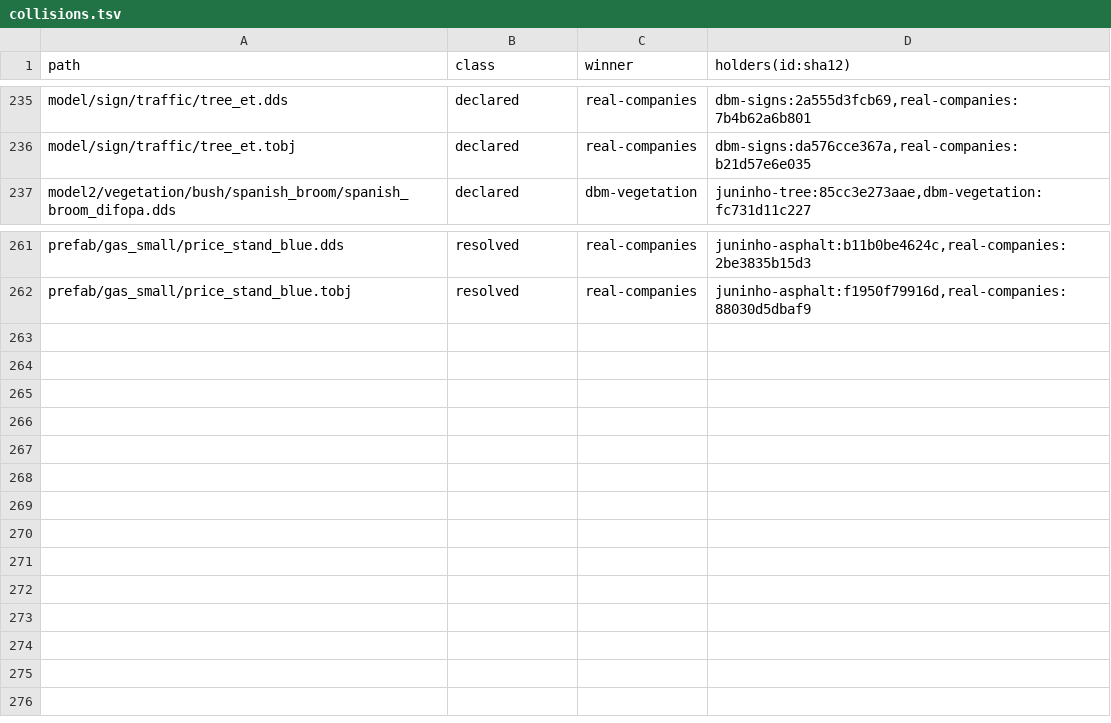
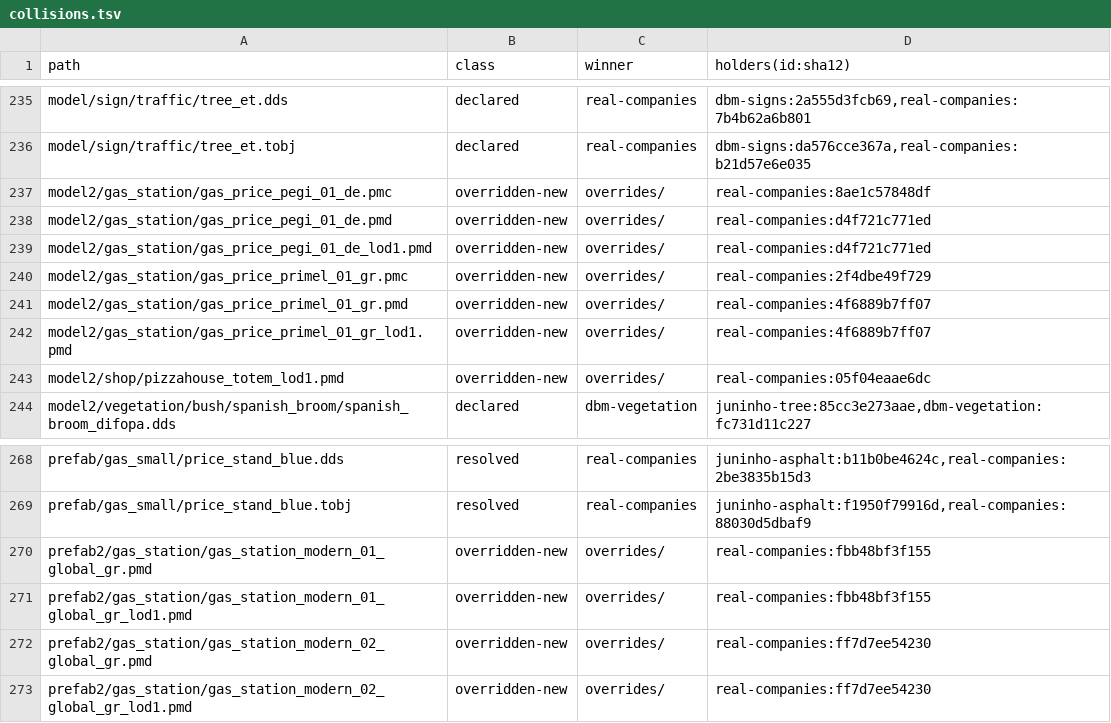
Before and after one commit to DevilDogTG/ETS2.Mods.DriveDogs.World, a TSV file: lock/collisions.tsv, drawn as a sheet; only a part is shown, gaps mark what is left out.

Commit message:
build world 1.5.0-dev.6: give real companies' pre-1.62 gas-station models the looks and variants 1.62 added
The 1.62 playtest logged "Unknown variant name 'price2'" on Real companies 2.04.13's Primel price sign (it supports
ETS2 up to 1.61). tools/model_variants.py (ADR-0007) writes patched copies to overrides/: the Primel sign gets
price2/price3 (copies of default) and the Bosnia look bi, the Pegi sign and the Greek modern gas-station prefabs
their bi looks, the pizza-house lod1 its default variant, and the two signs' collision files become 1.62's own
(same shape). world/model_variants.yaml lists every model whose base copy has names the shipped copy lacks; the
rest are ignored with a reason. --check fails on new mismatches and reports entries a Real companies update makes
unnecessary (sources.yaml notes the revisit). 11 models patched, 11 resolutions entries, check --strict passes.

```diff
--- a/lock/collisions.tsv
+++ b/lock/collisions.tsv
@@ -236,2 +236,9 @@ model/sign/traffic/tree_et.dds	declared	real-companies	dbm-signs:2a555d3fcb69,re
 model/sign/traffic/tree_et.tobj	declared	real-companies	dbm-signs:da576cce367a,real-companies:b21d57e6e035
+model2/gas_station/gas_price_pegi_01_de.pmc	overridden-new	overrides/	real-companies:8ae1c57848df
+model2/gas_station/gas_price_pegi_01_de.pmd	overridden-new	overrides/	real-companies:d4f721c771ed
+model2/gas_station/gas_price_pegi_01_de_lod1.pmd	overridden-new	overrides/	real-companies:d4f721c771ed
+model2/gas_station/gas_price_primel_01_gr.pmc	overridden-new	overrides/	real-companies:2f4dbe49f729
+model2/gas_station/gas_price_primel_01_gr.pmd	overridden-new	overrides/	real-companies:4f6889b7ff07
+model2/gas_station/gas_price_primel_01_gr_lod1.pmd	overridden-new	overrides/	real-companies:4f6889b7ff07
+model2/shop/pizzahouse_totem_lod1.pmd	overridden-new	overrides/	real-companies:05f04eaae6dc
 model2/vegetation/bush/spanish_broom/spanish_broom_difopa.dds	declared	dbm-vegetation	juninho-tree:85cc3e273aae,dbm-vegetation:fc731d11c227
@@ -262 +269,5 @@ prefab/gas_small/price_stand_blue.dds	resolved	real-companies	juninho-asphalt:b1
 prefab/gas_small/price_stand_blue.tobj	resolved	real-companies	juninho-asphalt:f1950f79916d,real-companies:88030d5dbaf9
+prefab2/gas_station/gas_station_modern_01_global_gr.pmd	overridden-new	overrides/	real-companies:fbb48bf3f155
+prefab2/gas_station/gas_station_modern_01_global_gr_lod1.pmd	overridden-new	overrides/	real-companies:fbb48bf3f155
+prefab2/gas_station/gas_station_modern_02_global_gr.pmd	overridden-new	overrides/	real-companies:ff7d7ee54230
+prefab2/gas_station/gas_station_modern_02_global_gr_lod1.pmd	overridden-new	overrides/	real-companies:ff7d7ee54230
```
Also changed, not shown: 11 other files.
